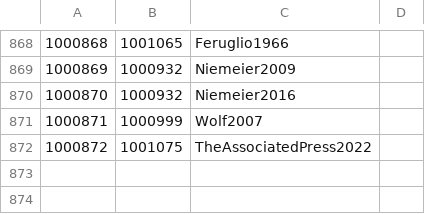
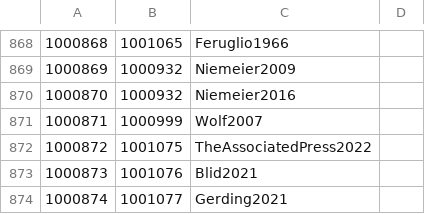
Before and after one commit to Jmuccigr/temples, a CSV file: citations.csv, drawn as a sheet; only a part is shown, gaps mark what is left out; the diff names each change by its address in the sheet, - before the commit and + after, or states it on an @@ line.

Commit message:
Automated update

```diff
--- a/citations.csv
+++ b/citations.csv
+row 873: 1000873 | 1001076 | Blid2021
+row 874: 1000874 | 1001077 | Gerding2021
```
